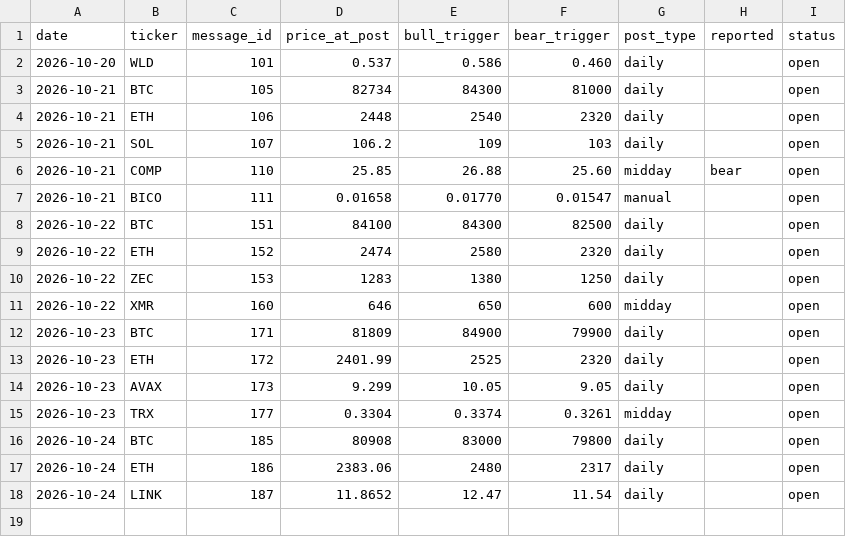
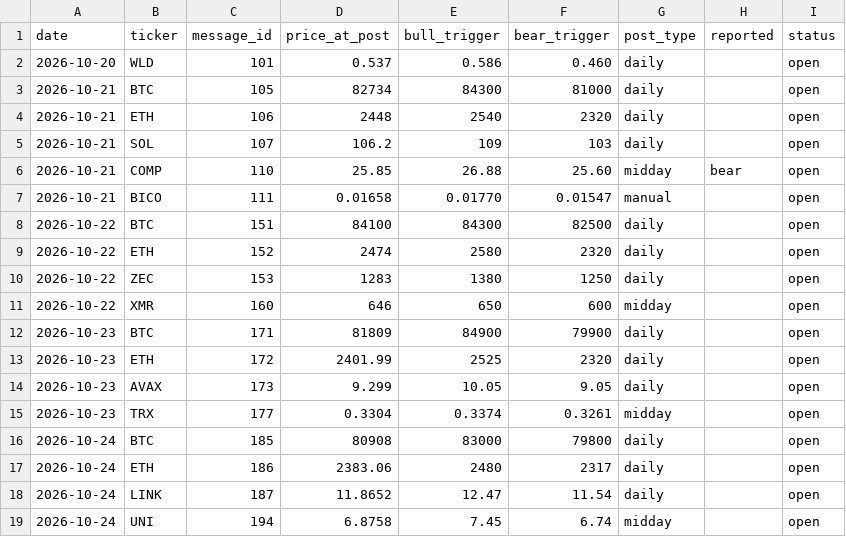
Before and after one commit to mrmarketcap/mr-marketcap-media, a CSV file: posts-log.csv, drawn as a sheet; the diff names each change by its address in the sheet, - before the commit and + after, or states it on an @@ line.

```diff
--- a/posts-log.csv
+++ b/posts-log.csv
+row 19: 2026-10-24 | UNI | 194 | 6.8758 | 7.45 | 6.74 | midday |  | open
```
